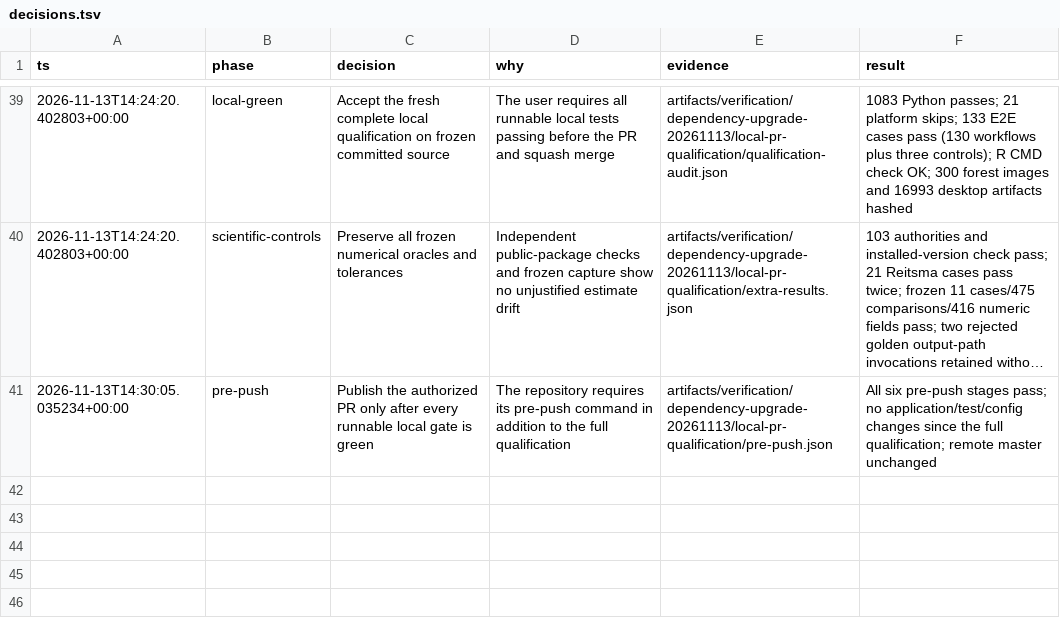
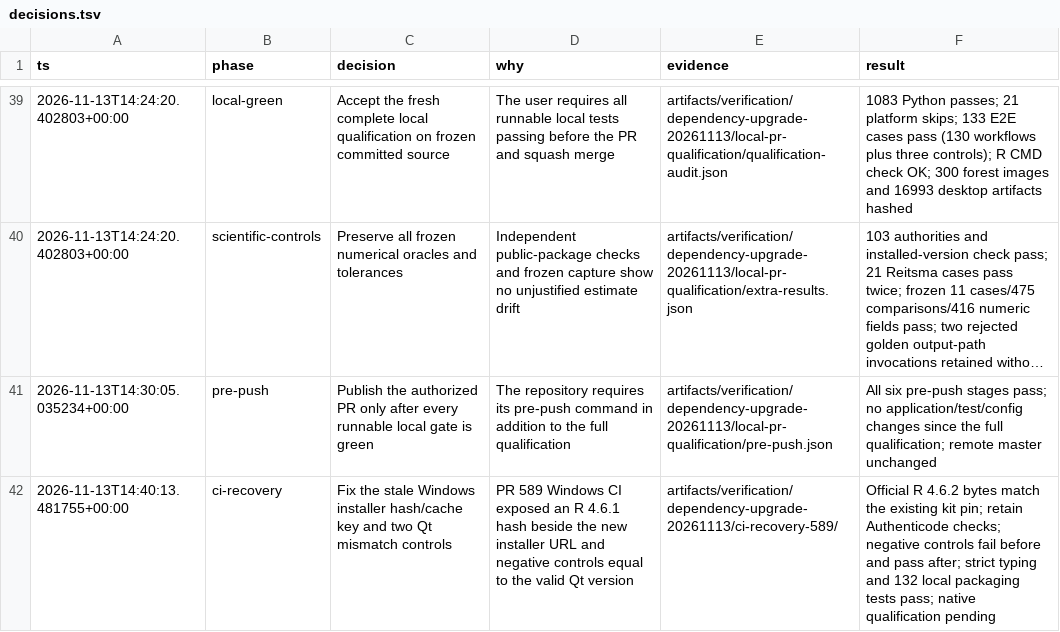
Before and after one commit to AliSalman-et-al/rc-metastudio, a TSV file: docs/dependency-upgrade/decisions.tsv, drawn as a sheet; only a part is shown, gaps mark what is left out; long unchanged cells end in …; the diff names each change by its address in the sheet, - before the commit and + after, or states it on an @@ line.

Commit message:
Fix Windows R installer pin and restore Qt mismatch controls

```diff
--- a/docs/dependency-upgrade/decisions.tsv
+++ b/docs/dependency-upgrade/decisions.tsv
+row 42: 2026-11-13T14:40:13.481755+00:00 | ci-recovery | Fix the stale Windows installer hash/cache key and two Qt mismatch controls | PR 589 Windows CI exposed an R 4.6.1 hash beside the new installer URL and negative controls equal to the valid Qt version | artifacts/verification/dependency-upgrade-20261113/ci-recovery-589/ | Official R 4.6.2 bytes match the existing kit pin; retain Authenticode checks; negative controls fail before and pass after; strict typing and 132 local packaging tests pass; native qualification pending
```
Also changed, not shown: 4 other files.
